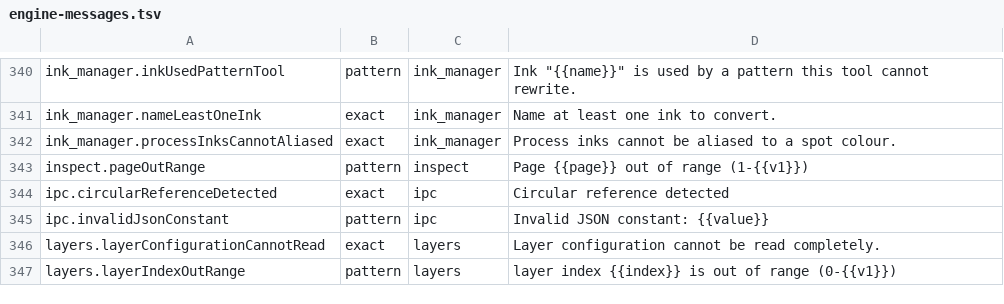
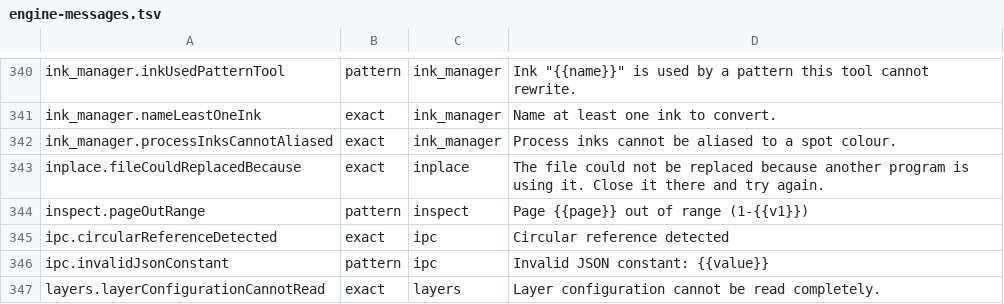
Before and after one commit to jasonulbright/Spectra-PDF, a TSV file: src/renderer/locales/engine-messages.tsv, drawn as a sheet; only a part is shown, gaps mark what is left out; the shorter side is filled out with more unchanged rows; the diff names each change by its address in the sheet, - before the commit and + after, or states it on an @@ line.

```diff
--- a/src/renderer/locales/engine-messages.tsv
+++ b/src/renderer/locales/engine-messages.tsv
+row 343: inplace.fileCouldReplacedBecause | exact | inplace | The file could not be replaced because another program is using it. Close it there and try again.
```
Also changed, not shown: src/engine/PAYLOAD-MANIFEST.tsv, 55 other files.
